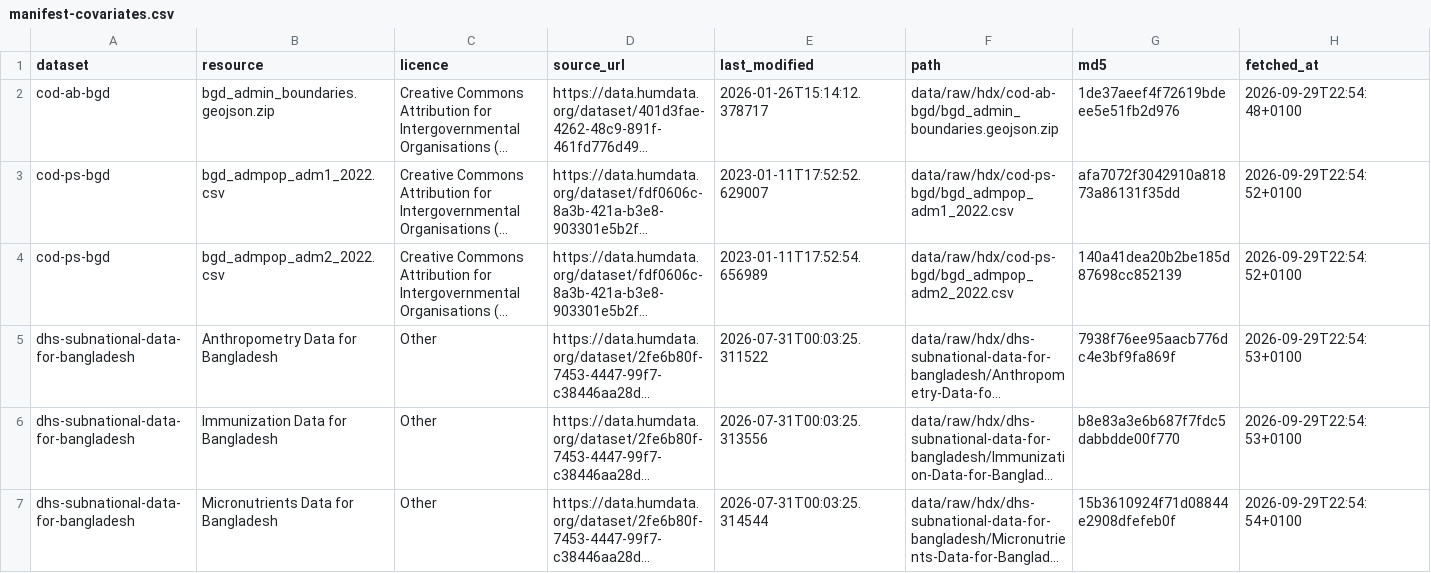
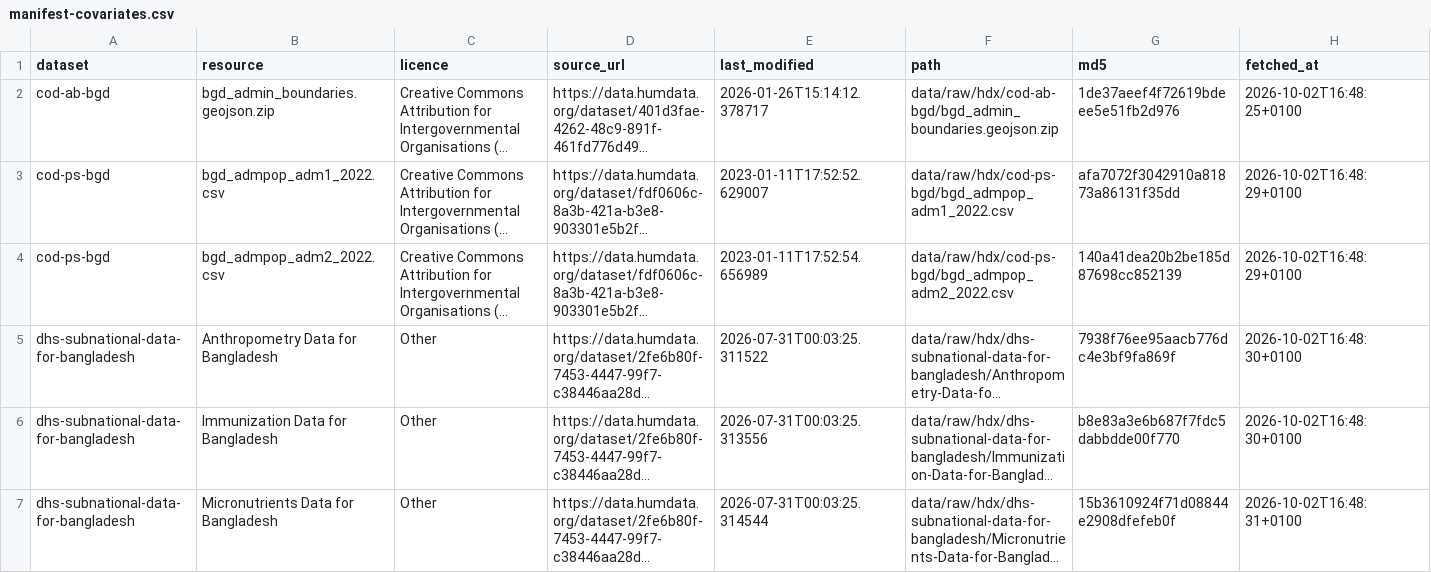
Before and after one commit to kathsherratt/measles-bgd, a CSV file: data/manifest-covariates.csv, drawn as a sheet; only a part is shown; long unchanged cells end in …; the diff covers the shown part only; the diff names each change by its address in the sheet, - before the commit and + after, or states it on an @@ line.

```diff
--- a/data/manifest-covariates.csv
+++ b/data/manifest-covariates.csv
-H2 (fetched_at): 2026-09-29T22:54:48+0100
+H2 (fetched_at): 2026-10-02T16:48:25+0100
-H3:H4 (fetched_at): 2026-09-29T22:54:52+0100
+H3:H4 (fetched_at): 2026-10-02T16:48:29+0100
-H5:H6 (fetched_at): 2026-09-29T22:54:53+0100
+H5:H6 (fetched_at): 2026-10-02T16:48:30+0100
-H7 (fetched_at): 2026-09-29T22:54:54+0100
+H7 (fetched_at): 2026-10-02T16:48:31+0100
```
Also changed, not shown: 2 added rows and 4 edited cells elsewhere in this file, 5 other files.
